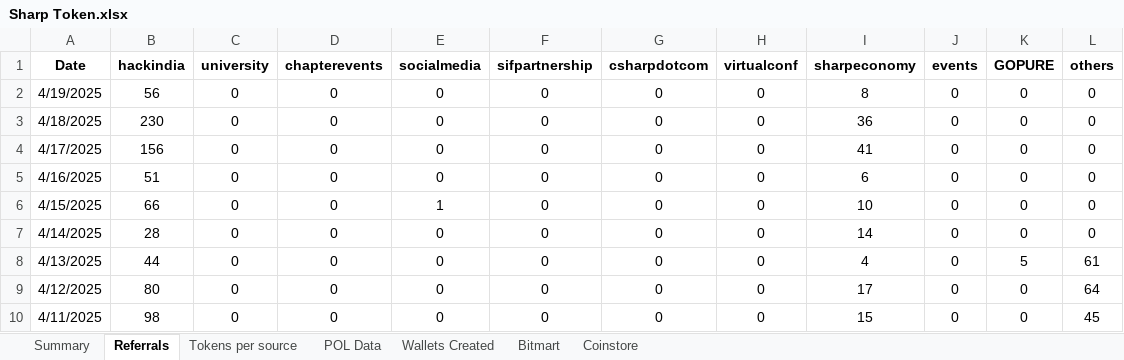
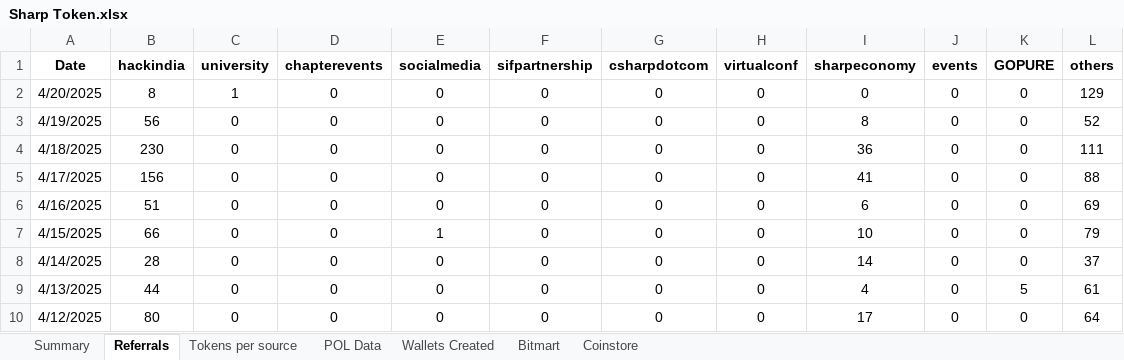
Before and after one commit to Rohit-Gupta-Web3/Sharp-Reports-AllTime, an Excel workbook: Sharp Token.xlsx, sheet Referrals, drawn as a sheet; only a part is shown; the shorter side is filled out with more unchanged rows; values as stored, in another font and other column widths than the file's, no borders; addresses are those after the commit; the diff names each change by its address in the sheet, - before the commit and + after, or states it on an @@ line.

```diff
--- a/Sharp Token.xlsx (sheet Referrals)
+++ b/Sharp Token.xlsx (sheet Referrals)
+row 2: 4/20/2025 | 8 | 1 | 0 | 0 | 0 | 0 | 0 | 0 | 0 | 0 | 129
-L3 (others): 0
+L3 (others): 52
-L4 (others): 0
+L4 (others): 111
-L5 (others): 0
+L5 (others): 88
-L6 (others): 0
+L6 (others): 69
-L7 (others): 0
+L7 (others): 79
-L8 (others): 0
+L8 (others): 37
```
Also changed, not shown: sheet Summary, sheet POL Data, sheet Wallets Created, sheet Tokens per source, formulas that keep their value.
